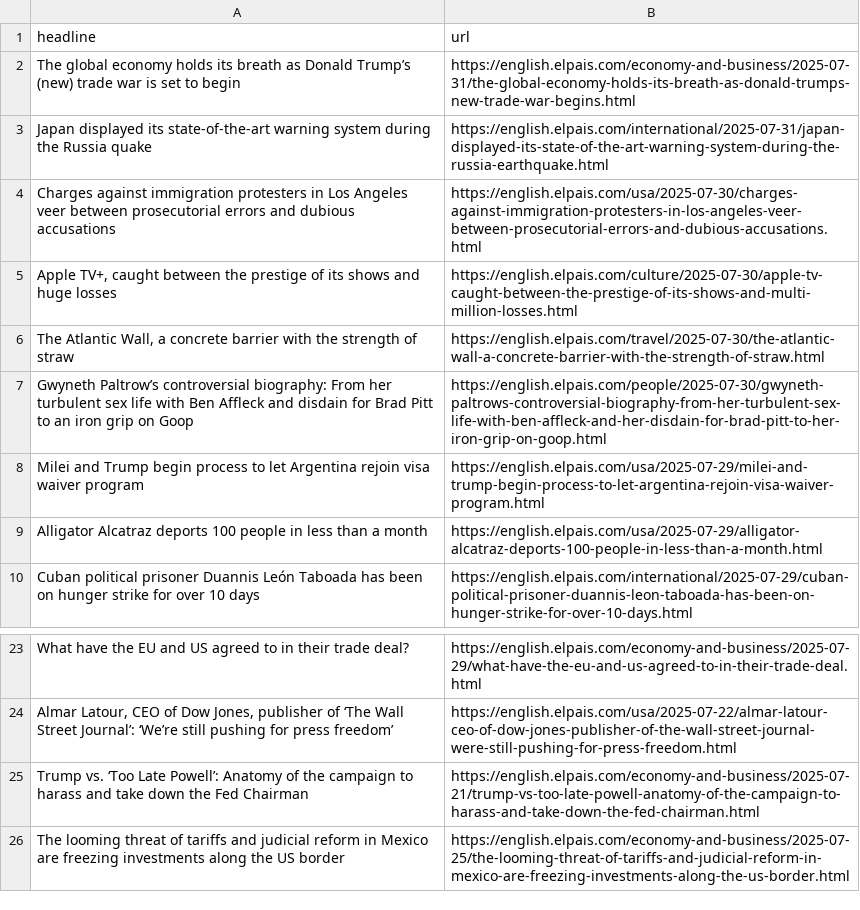
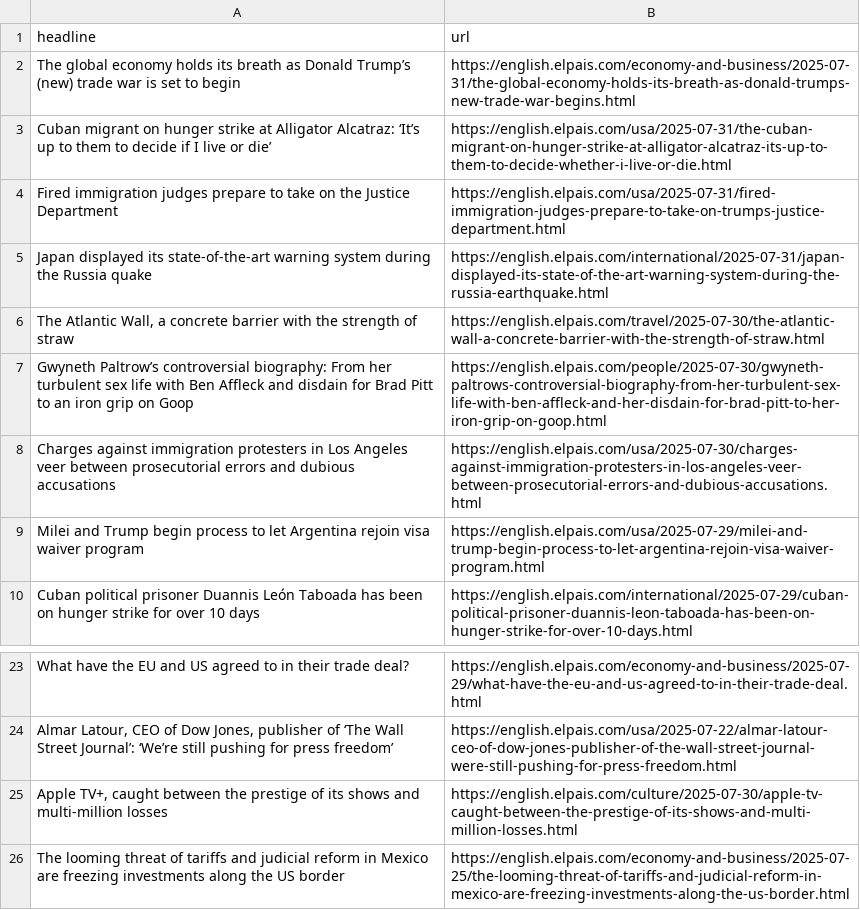
Before and after one commit to sa3991/el-pais-autoscraper, a CSV file: headlines.csv, drawn as a sheet; only a part is shown, gaps mark what is left out.

```diff
--- a/headlines.csv
+++ b/headlines.csv
@@ -2,9 +2,9 @@ headline,url
 The global economy holds its breath as Donald Trump’s (new) trade war is set to begin,https://english.elpais.com/economy-and-business/2025-07-31/the-global-economy-holds-its-breath-as-donald-trumps-new-trade-war-begins.html
+Cuban migrant on hunger strike at Alligator Alcatraz: ‘It’s up to them to decide if I live or die’,https://english.elpais.com/usa/2025-07-31/the-cuban-migrant-on-hunger-strike-at-alligator-alcatraz-its-up-to-them-to-decide-whether-i-live-or-die.html
+Fired immigration judges prepare to take on the Justice Department,https://english.elpais.com/usa/2025-07-31/fired-immigration-judges-prepare-to-take-on-trumps-justice-department.html
 Japan displayed its state-of-the-art warning system during the Russia quake,https://english.elpais.com/international/2025-07-31/japan-displayed-its-state-of-the-art-warning-system-during-the-russia-earthquake.html
-Charges against immigration protesters in Los Angeles veer between prosecutorial errors and dubious accusations,https://english.elpais.com/usa/2025-07-30/charges-against-immigration-protesters-in-los-angeles-veer-between-prosecutorial-errors-and-dubious-accusations.html
-"Apple TV+, caught between the prestige of its shows and huge losses",https://english.elpais.com/culture/2025-07-30/apple-tv-caught-between-the-prestige-of-its-shows-and-multi-million-losses.html
 "The Atlantic Wall, a concrete barrier with the strength of straw",https://english.elpais.com/travel/2025-07-30/the-atlantic-wall-a-concrete-barrier-with-the-strength-of-straw.html
 Gwyneth Paltrow’s controversial biography: From her turbulent sex life with Ben Affleck and disdain for Brad Pitt to an iron grip on Goop,https://english.elpais.com/people/2025-07-30/gwyneth-paltrows-controversial-biography-from-her-turbulent-sex-life-with-ben-affleck-and-her-disdain-for-brad-pitt-to-her-iron-grip-on-goop.html
+Charges against immigration protesters in Los Angeles veer between prosecutorial errors and dubious accusations,https://english.elpais.com/usa/2025-07-30/charges-against-immigration-protesters-in-los-angeles-veer-between-prosecutorial-errors-and-dubious-accusations.html
 Milei and Trump begin process to let Argentina rejoin visa waiver program,https://english.elpais.com/usa/2025-07-29/milei-and-trump-begin-process-to-let-argentina-rejoin-visa-waiver-program.html
-Alligator Alcatraz deports 100 people in less than a month,https://english.elpais.com/usa/2025-07-29/alligator-alcatraz-deports-100-people-in-less-than-a-month.html
 Cuban political prisoner Duannis León Taboada has been on hunger strike for over 10 days,https://english.elpais.com/international/2025-07-29/cuban-political-prisoner-duannis-leon-taboada-has-been-on-hunger-strike-for-over-10-days.html
@@ -25,3 +25,3 @@ What have the EU and US agreed to in their trade deal? ,https://english.elpais.c
 "Almar Latour, CEO of Dow Jones, publisher of ‘The Wall Street Journal’: ‘We’re still pushing for press freedom’",https://english.elpais.com/usa/2025-07-22/almar-latour-ceo-of-dow-jones-publisher-of-the-wall-street-journal-were-still-pushing-for-press-freedom.html
-Trump vs. ‘Too Late Powell’: Anatomy of the campaign to harass and take down the Fed Chairman,https://english.elpais.com/economy-and-business/2025-07-21/trump-vs-too-late-powell-anatomy-of-the-campaign-to-harass-and-take-down-the-fed-chairman.html
+"Apple TV+, caught between the prestige of its shows and multi-million losses ",https://english.elpais.com/culture/2025-07-30/apple-tv-caught-between-the-prestige-of-its-shows-and-multi-million-losses.html
 The looming threat of tariffs and judicial reform in Mexico are freezing investments along the US border,https://english.elpais.com/economy-and-business/2025-07-25/the-looming-threat-of-tariffs-and-judicial-reform-in-mexico-are-freezing-investments-along-the-us-border.html
```
